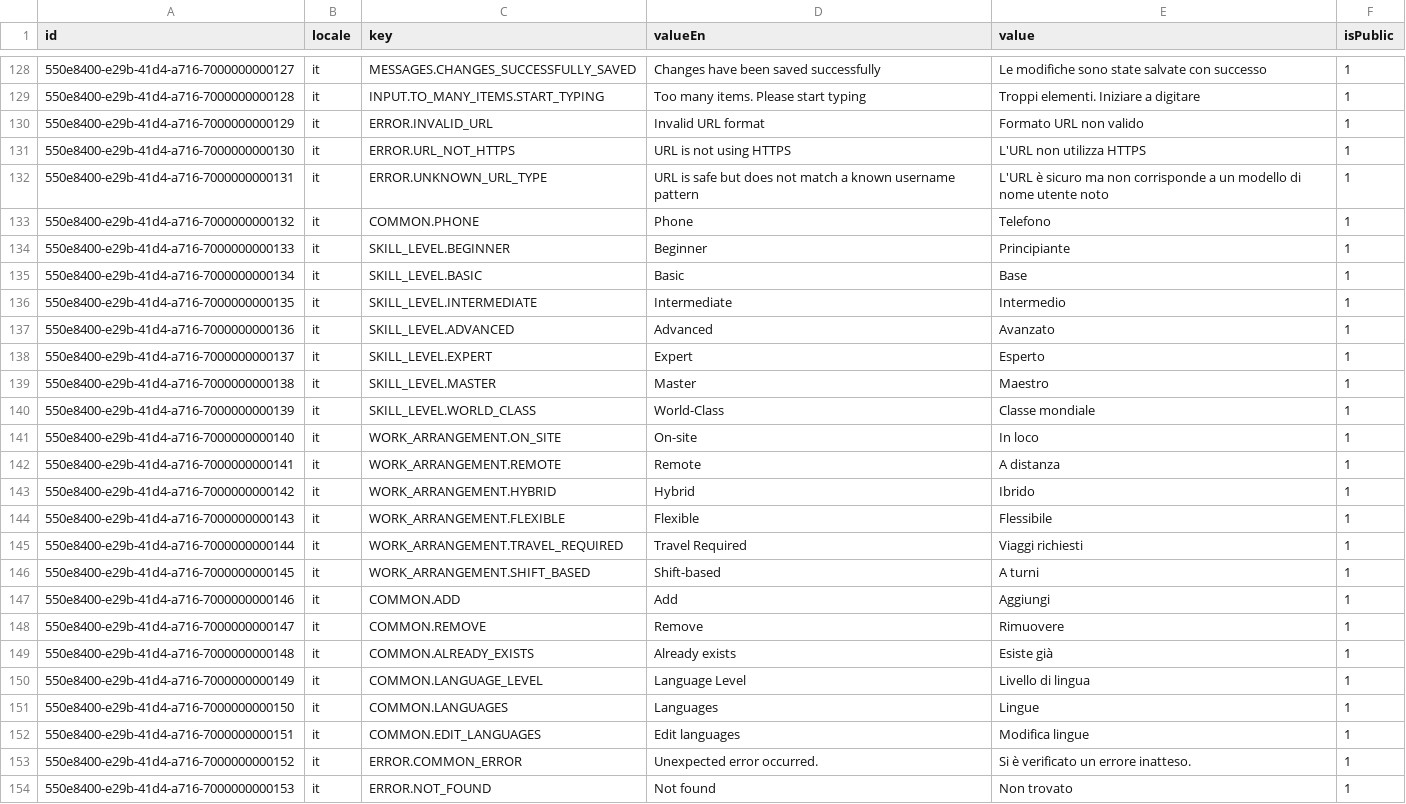
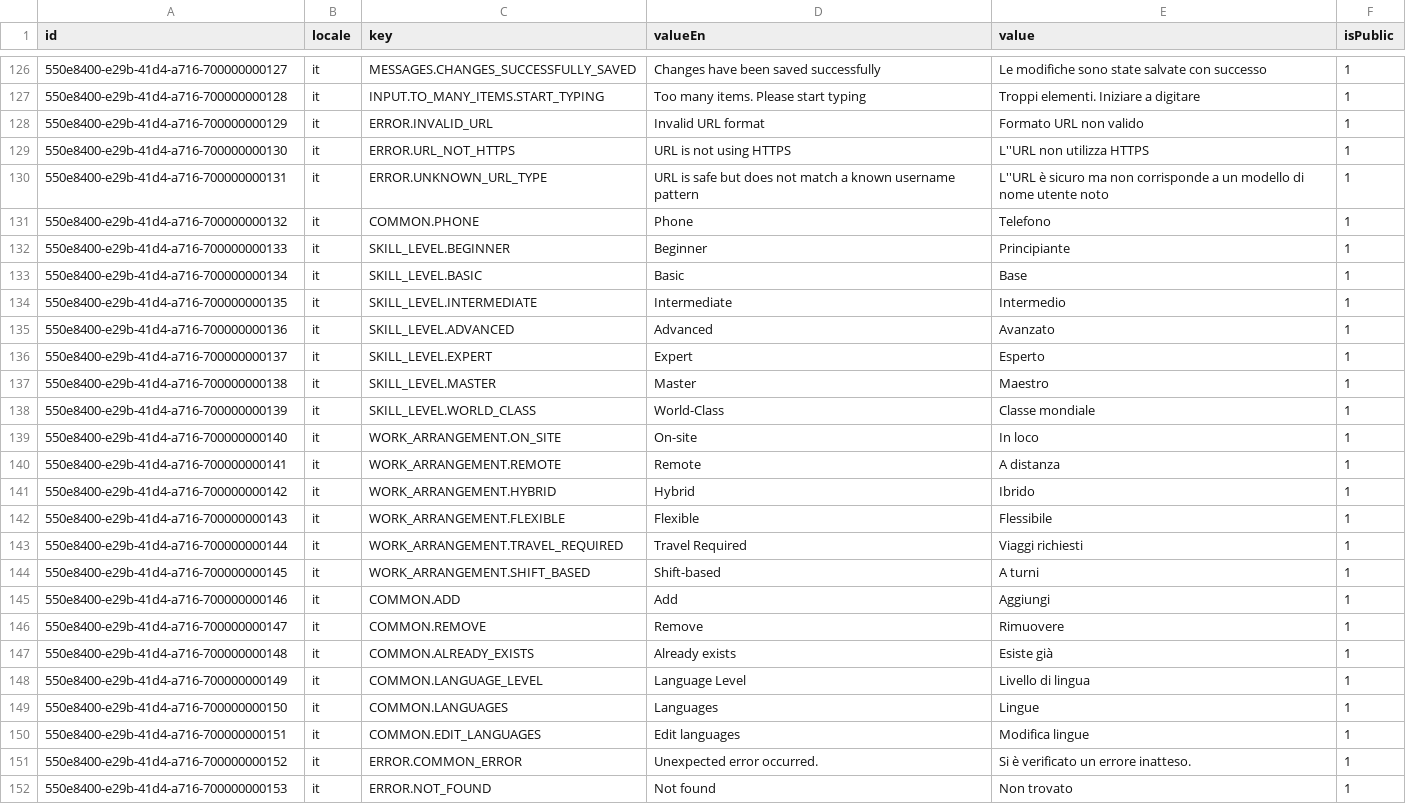
Before and after one commit to oleksandramarty/JobPathfinderApp, a CSV file: WebApi/CommonModule/CommonModule.Provision/InitData/Localizations/a7-localizations_it.csv, drawn as a sheet; only a part is shown, gaps mark what is left out; the diff covers the shown part only.

```diff
--- a/WebApi/CommonModule/CommonModule.Provision/InitData/Localizations/a7-localizations_it.csv
+++ b/WebApi/CommonModule/CommonModule.Provision/InitData/Localizations/a7-localizations_it.csv
@@ -128,27 +126,27 @@ id;locale;key;valueEn;value;isPublic;
-550e8400-e29b-41d4-a716-7000000000127;it;MESSAGES.CHANGES_SUCCESSFULLY_SAVED;Changes have been saved successfully;Le modifiche sono state salvate con successo;1;
-550e8400-e29b-41d4-a716-7000000000128;it;INPUT.TO_MANY_ITEMS.START_TYPING;Too many items. Please start typing;Troppi elementi. Iniziare a digitare;1;
-550e8400-e29b-41d4-a716-7000000000129;it;ERROR.INVALID_URL;Invalid URL format;Formato URL non valido;1;
-550e8400-e29b-41d4-a716-7000000000130;it;ERROR.URL_NOT_HTTPS;URL is not using HTTPS;L'URL non utilizza HTTPS;1;
-550e8400-e29b-41d4-a716-7000000000131;it;ERROR.UNKNOWN_URL_TYPE;URL is safe but does not match a known username pattern;L'URL è sicuro ma non corrisponde a un modello di nome utente noto;1;
-550e8400-e29b-41d4-a716-7000000000132;it;COMMON.PHONE;Phone;Telefono;1;
-550e8400-e29b-41d4-a716-7000000000133;it;SKILL_LEVEL.BEGINNER;Beginner;Principiante;1;
-550e8400-e29b-41d4-a716-7000000000134;it;SKILL_LEVEL.BASIC;Basic;Base;1;
-550e8400-e29b-41d4-a716-7000000000135;it;SKILL_LEVEL.INTERMEDIATE;Intermediate;Intermedio;1;
-550e8400-e29b-41d4-a716-7000000000136;it;SKILL_LEVEL.ADVANCED;Advanced;Avanzato;1;
-550e8400-e29b-41d4-a716-7000000000137;it;SKILL_LEVEL.EXPERT;Expert;Esperto;1;
-550e8400-e29b-41d4-a716-7000000000138;it;SKILL_LEVEL.MASTER;Master;Maestro;1;
-550e8400-e29b-41d4-a716-7000000000139;it;SKILL_LEVEL.WORLD_CLASS;World-Class;Classe mondiale;1;
-550e8400-e29b-41d4-a716-7000000000140;it;WORK_ARRANGEMENT.ON_SITE;On-site;In loco;1;
-550e8400-e29b-41d4-a716-7000000000141;it;WORK_ARRANGEMENT.REMOTE;Remote;A distanza;1;
-550e8400-e29b-41d4-a716-7000000000142;it;WORK_ARRANGEMENT.HYBRID;Hybrid;Ibrido;1;
-550e8400-e29b-41d4-a716-7000000000143;it;WORK_ARRANGEMENT.FLEXIBLE;Flexible;Flessibile;1;
-550e8400-e29b-41d4-a716-7000000000144;it;WORK_ARRANGEMENT.TRAVEL_REQUIRED;Travel Required;Viaggi richiesti;1;
-550e8400-e29b-41d4-a716-7000000000145;it;WORK_ARRANGEMENT.SHIFT_BASED;Shift-based;A turni;1;
-550e8400-e29b-41d4-a716-7000000000146;it;COMMON.ADD;Add;Aggiungi;1;
-550e8400-e29b-41d4-a716-7000000000147;it;COMMON.REMOVE;Remove;Rimuovere;1;
-550e8400-e29b-41d4-a716-7000000000148;it;COMMON.ALREADY_EXISTS;Already exists;Esiste già;1;
-550e8400-e29b-41d4-a716-7000000000149;it;COMMON.LANGUAGE_LEVEL;Language Level;Livello di lingua;1;
-550e8400-e29b-41d4-a716-7000000000150;it;COMMON.LANGUAGES;Languages;Lingue;1;
-550e8400-e29b-41d4-a716-7000000000151;it;COMMON.EDIT_LANGUAGES;Edit languages;Modifica lingue;1;
-550e8400-e29b-41d4-a716-7000000000152;it;ERROR.COMMON_ERROR;Unexpected error occurred.;Si è verificato un errore inatteso.;1;
-550e8400-e29b-41d4-a716-7000000000153;it;ERROR.NOT_FOUND;Not found;Non trovato;1;
+550e8400-e29b-41d4-a716-700000000127;it;MESSAGES.CHANGES_SUCCESSFULLY_SAVED;Changes have been saved successfully;Le modifiche sono state salvate con successo;1;
+550e8400-e29b-41d4-a716-700000000128;it;INPUT.TO_MANY_ITEMS.START_TYPING;Too many items. Please start typing;Troppi elementi. Iniziare a digitare;1;
+550e8400-e29b-41d4-a716-700000000129;it;ERROR.INVALID_URL;Invalid URL format;Formato URL non valido;1;
+550e8400-e29b-41d4-a716-700000000130;it;ERROR.URL_NOT_HTTPS;URL is not using HTTPS;L''URL non utilizza HTTPS;1;
+550e8400-e29b-41d4-a716-700000000131;it;ERROR.UNKNOWN_URL_TYPE;URL is safe but does not match a known username pattern;L''URL è sicuro ma non corrisponde a un modello di nome utente noto;1;
+550e8400-e29b-41d4-a716-700000000132;it;COMMON.PHONE;Phone;Telefono;1;
+550e8400-e29b-41d4-a716-700000000133;it;SKILL_LEVEL.BEGINNER;Beginner;Principiante;1;
+550e8400-e29b-41d4-a716-700000000134;it;SKILL_LEVEL.BASIC;Basic;Base;1;
+550e8400-e29b-41d4-a716-700000000135;it;SKILL_LEVEL.INTERMEDIATE;Intermediate;Intermedio;1;
+550e8400-e29b-41d4-a716-700000000136;it;SKILL_LEVEL.ADVANCED;Advanced;Avanzato;1;
+550e8400-e29b-41d4-a716-700000000137;it;SKILL_LEVEL.EXPERT;Expert;Esperto;1;
+550e8400-e29b-41d4-a716-700000000138;it;SKILL_LEVEL.MASTER;Master;Maestro;1;
+550e8400-e29b-41d4-a716-700000000139;it;SKILL_LEVEL.WORLD_CLASS;World-Class;Classe mondiale;1;
+550e8400-e29b-41d4-a716-700000000140;it;WORK_ARRANGEMENT.ON_SITE;On-site;In loco;1;
+550e8400-e29b-41d4-a716-700000000141;it;WORK_ARRANGEMENT.REMOTE;Remote;A distanza;1;
+550e8400-e29b-41d4-a716-700000000142;it;WORK_ARRANGEMENT.HYBRID;Hybrid;Ibrido;1;
+550e8400-e29b-41d4-a716-700000000143;it;WORK_ARRANGEMENT.FLEXIBLE;Flexible;Flessibile;1;
+550e8400-e29b-41d4-a716-700000000144;it;WORK_ARRANGEMENT.TRAVEL_REQUIRED;Travel Required;Viaggi richiesti;1;
+550e8400-e29b-41d4-a716-700000000145;it;WORK_ARRANGEMENT.SHIFT_BASED;Shift-based;A turni;1;
+550e8400-e29b-41d4-a716-700000000146;it;COMMON.ADD;Add;Aggiungi;1;
+550e8400-e29b-41d4-a716-700000000147;it;COMMON.REMOVE;Remove;Rimuovere;1;
+550e8400-e29b-41d4-a716-700000000148;it;COMMON.ALREADY_EXISTS;Already exists;Esiste già;1;
+550e8400-e29b-41d4-a716-700000000149;it;COMMON.LANGUAGE_LEVEL;Language Level;Livello di lingua;1;
+550e8400-e29b-41d4-a716-700000000150;it;COMMON.LANGUAGES;Languages;Lingue;1;
+550e8400-e29b-41d4-a716-700000000151;it;COMMON.EDIT_LANGUAGES;Edit languages;Modifica lingue;1;
+550e8400-e29b-41d4-a716-700000000152;it;ERROR.COMMON_ERROR;Unexpected error occurred.;Si è verificato un errore inatteso.;1;
+550e8400-e29b-41d4-a716-700000000153;it;ERROR.NOT_FOUND;Not found;Non trovato;1;
```
Also changed, not shown: 2 removed rows and 69 edited cells elsewhere in this file, WebApi/CommonModule/CommonModule.Provision/InitData/Localizations/a1-localizations_en.csv, WebApi/CommonModule/CommonModule.Provision/InitData/Localizations/a2-localizations_es.csv, 4 other files.
